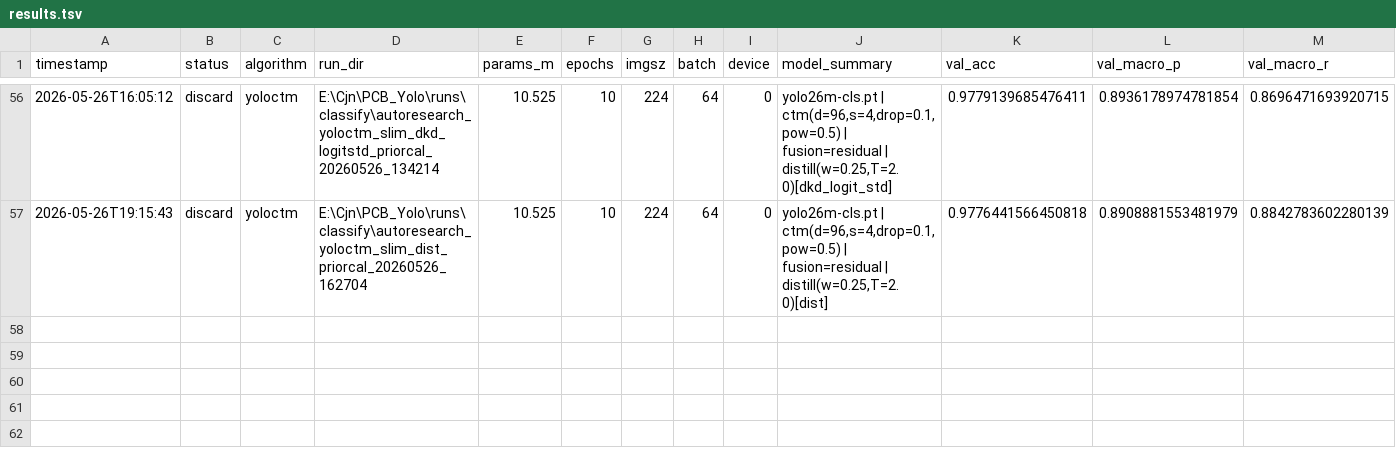
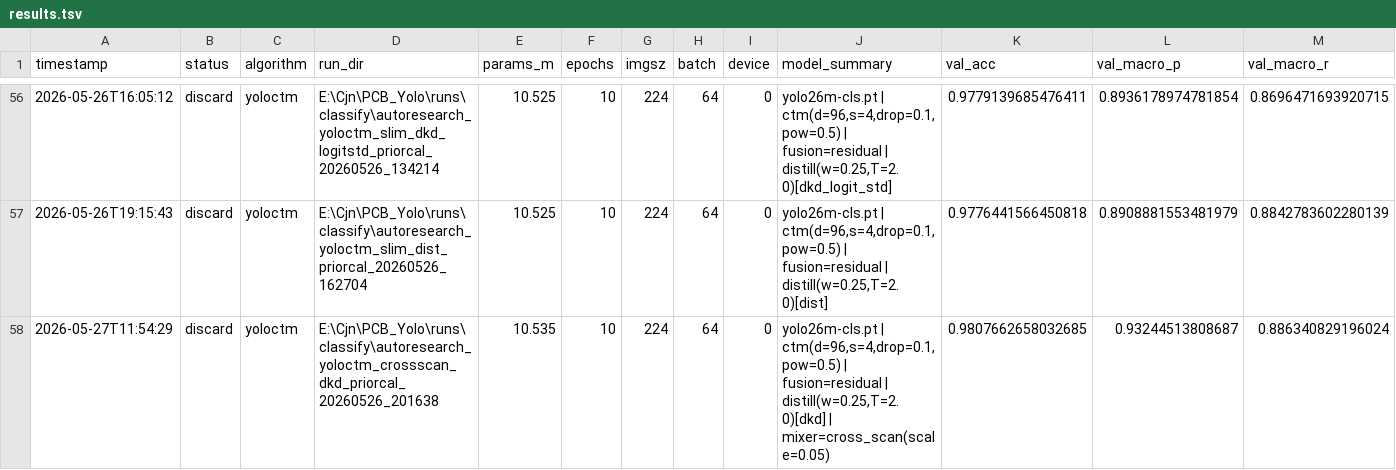
Before and after one commit to milkmilki/IC_Yolo, a TSV file: AutoResearch/results.tsv, drawn as a sheet; only a part is shown, gaps mark what is left out; rows hold the shown columns only; the diff names each change by its address in the sheet, - before the commit and + after, or states it on an @@ line.

Commit message:
Record cross-scan DKD result and queue frozen anchor DKD

```diff
--- a/AutoResearch/results.tsv
+++ b/AutoResearch/results.tsv
+row 58: 2026-05-27T11:54:29 | discard | yoloctm | E:\Cjn\PCB_Yolo\runs\classify\autoresearch_yoloctm_crossscan_dkd_priorcal_20260526_201638 | 10.535 | 10 | 224 | 64 | 0 | yolo26m-cls.pt | ctm(d=96,s=4,drop=0.1,pow=0.5) | fusion=residual | distill(w=0.25,T=2.0)[dkd] | mixer=cross_scan(scale=0.05) | 0.9807662658032685 | 0.93244513808687 | 0.886340829196024
```
Also changed, not shown: 3 other files.
